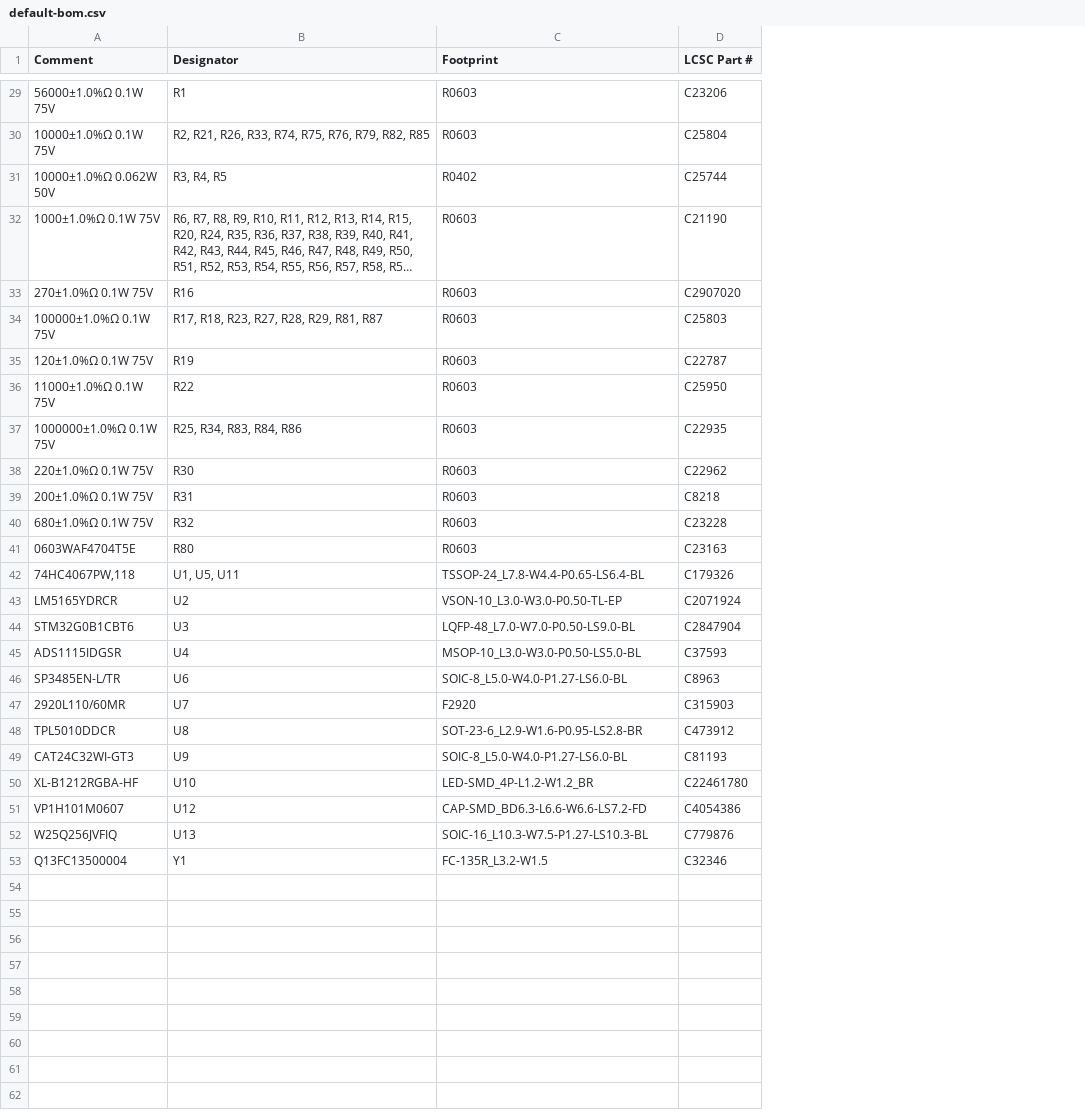
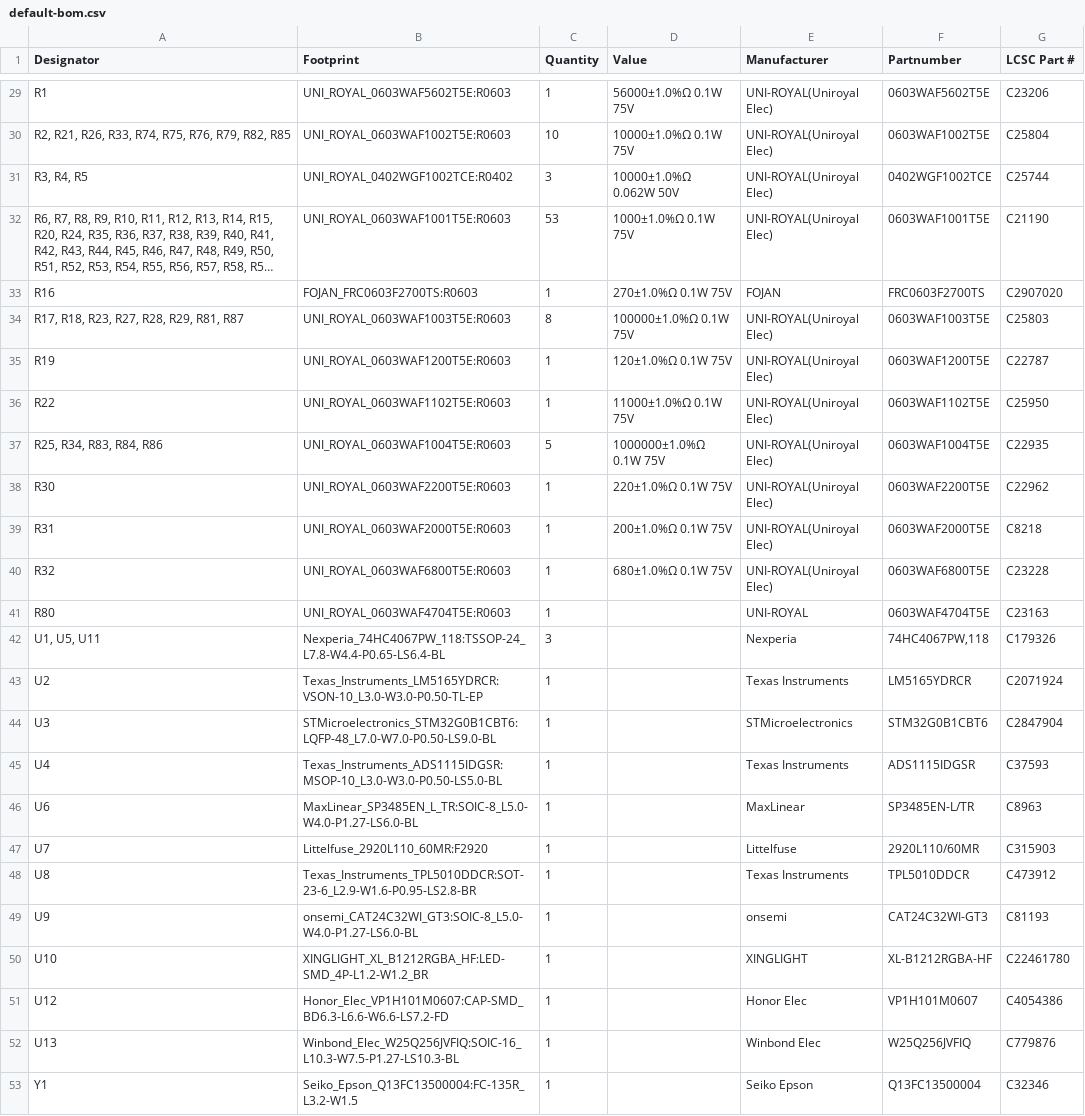
Before and after one commit to RileyLeff/sapflux_sensor, a CSV file: gerber_export/default-bom.csv, drawn as a sheet; only a part is shown, gaps mark what is left out; long unchanged cells end in …; removed rows and columns are numbered as before the commit, all else as after; the diff covers the shown part only; the diff names each change by its address in the sheet, - before the commit and + after, or states it on an @@ line.

```diff
--- a/gerber_export/default-bom.csv
+++ b/gerber_export/default-bom.csv
-column A (Comment), rows 29-53: 56000±1.0%Ω 0.1W 75V | 10000±1.0%Ω 0.1W 75V | 10000±1.0%Ω 0.062W 50V | 1000±1.0%Ω 0.1W 75V | 270±1.0%Ω 0.1W 75V | 100000±1.0%Ω 0.1W 75V | 120±1.0%Ω 0.1W 75V | 11000±1.0%Ω 0.1W 75V | 1000000±1.0%Ω 0.1W 75V | 220±1.0%Ω 0.1W 75V | 200±1.0%Ω 0.1W 75V | 680±1.0%Ω 0.1W 75V | 0603WAF4704T5E | 74HC4067PW,118 | LM5165YDRCR | STM32G0B1CBT6 | ADS1115IDGSR | SP3485EN-L/TR | 2920L110/60MR | TPL5010DDCR | CAT24C32WI-GT3 | XL-B1212RGBA-HF | VP1H101M0607 | W25Q256JVFIQ | Q13FC13500004
+column C (Quantity), rows 29-53: 1 | 10 | 3 | 53 | 1 | 8 | 1 | 1 | 5 | 1 | 1 | 1 | 1 | 3 | 1 | 1 | 1 | 1 | 1 | 1 | 1 | 1 | 1 | 1 | 1
+column D (Value), rows 29-40: 56000±1.0%Ω 0.1W 75V | 10000±1.0%Ω 0.1W 75V | 10000±1.0%Ω 0.062W 50V | 1000±1.0%Ω 0.1W 75V | 270±1.0%Ω 0.1W 75V | 100000±1.0%Ω 0.1W 75V | 120±1.0%Ω 0.1W 75V | 11000±1.0%Ω 0.1W 75V | 1000000±1.0%Ω 0.1W 75V | 220±1.0%Ω 0.1W 75V | 200±1.0%Ω 0.1W 75V | 680±1.0%Ω 0.1W 75V
+column E (Manufacturer), rows 29-53: UNI-ROYAL(Uniroyal Elec) | UNI-ROYAL(Uniroyal Elec) | UNI-ROYAL(Uniroyal Elec) | UNI-ROYAL(Uniroyal Elec) | FOJAN | UNI-ROYAL(Uniroyal Elec) | UNI-ROYAL(Uniroyal Elec) | UNI-ROYAL(Uniroyal Elec) | UNI-ROYAL(Uniroyal Elec) | UNI-ROYAL(Uniroyal Elec) | UNI-ROYAL(Uniroyal Elec) | UNI-ROYAL(Uniroyal Elec) | UNI-ROYAL | Nexperia | Texas Instruments | STMicroelectronics | Texas Instruments | MaxLinear | Littelfuse | Texas Instruments | onsemi | XINGLIGHT | Honor Elec | Winbond Elec | Seiko Epson
+column F (Partnumber), rows 29-53: 0603WAF5602T5E | 0603WAF1002T5E | 0402WGF1002TCE | 0603WAF1001T5E | FRC0603F2700TS | 0603WAF1003T5E | 0603WAF1200T5E | 0603WAF1102T5E | 0603WAF1004T5E | 0603WAF2200T5E | 0603WAF2000T5E | 0603WAF6800T5E | 0603WAF4704T5E | 74HC4067PW,118 | LM5165YDRCR | STM32G0B1CBT6 | ADS1115IDGSR | SP3485EN-L/TR | 2920L110/60MR | TPL5010DDCR | CAT24C32WI-GT3 | XL-B1212RGBA-HF | VP1H101M0607 | W25Q256JVFIQ | Q13FC13500004
-B29 (Footprint): R0603
+B29 (Footprint): UNI_ROYAL_0603WAF5602T5E:R0603
-B30 (Footprint): R0603
+B30 (Footprint): UNI_ROYAL_0603WAF1002T5E:R0603
-B31 (Footprint): R0402
+B31 (Footprint): UNI_ROYAL_0402WGF1002TCE:R0402
-B32 (Footprint): R0603
+B32 (Footprint): UNI_ROYAL_0603WAF1001T5E:R0603
-B33 (Footprint): R0603
+B33 (Footprint): FOJAN_FRC0603F2700TS:R0603
-B34 (Footprint): R0603
+B34 (Footprint): UNI_ROYAL_0603WAF1003T5E:R0603
-B35 (Footprint): R0603
+B35 (Footprint): UNI_ROYAL_0603WAF1200T5E:R0603
-B36 (Footprint): R0603
+B36 (Footprint): UNI_ROYAL_0603WAF1102T5E:R0603
-B37 (Footprint): R0603
+B37 (Footprint): UNI_ROYAL_0603WAF1004T5E:R0603
-B38 (Footprint): R0603
+B38 (Footprint): UNI_ROYAL_0603WAF2200T5E:R0603
-B39 (Footprint): R0603
+B39 (Footprint): UNI_ROYAL_0603WAF2000T5E:R0603
-B40 (Footprint): R0603
+B40 (Footprint): UNI_ROYAL_0603WAF6800T5E:R0603
-B41 (Footprint): R0603
+B41 (Footprint): UNI_ROYAL_0603WAF4704T5E:R0603
-B42 (Footprint): TSSOP-24_L7.8-W4.4-P0.65-LS6.4-BL
+B42 (Footprint): Nexperia_74HC4067PW_118:TSSOP-24_L7.8-W4.4-P0.65-LS6.4-BL
-B43 (Footprint): VSON-10_L3.0-W3.0-P0.50-TL-EP
+B43 (Footprint): Texas_Instruments_LM5165YDRCR:VSON-10_L3.0-W3.0-P0.50-TL-EP
-B44 (Footprint): LQFP-48_L7.0-W7.0-P0.50-LS9.0-BL
+B44 (Footprint): STMicroelectronics_STM32G0B1CBT6:LQFP-48_L7.0-W7.0-P0.50-LS9.0-BL
-B45 (Footprint): MSOP-10_L3.0-W3.0-P0.50-LS5.0-BL
+B45 (Footprint): Texas_Instruments_ADS1115IDGSR:MSOP-10_L3.0-W3.0-P0.50-LS5.0-BL
-B46 (Footprint): SOIC-8_L5.0-W4.0-P1.27-LS6.0-BL
+B46 (Footprint): MaxLinear_SP3485EN_L_TR:SOIC-8_L5.0-W4.0-P1.27-LS6.0-BL
-B47 (Footprint): F2920
+B47 (Footprint): Littelfuse_2920L110_60MR:F2920
-B48 (Footprint): SOT-23-6_L2.9-W1.6-P0.95-LS2.8-BR
+B48 (Footprint): Texas_Instruments_TPL5010DDCR:SOT-23-6_L2.9-W1.6-P0.95-LS2.8-BR
-B49 (Footprint): SOIC-8_L5.0-W4.0-P1.27-LS6.0-BL
+B49 (Footprint): onsemi_CAT24C32WI_GT3:SOIC-8_L5.0-W4.0-P1.27-LS6.0-BL
-B50 (Footprint): LED-SMD_4P-L1.2-W1.2_BR
+B50 (Footprint): XINGLIGHT_XL_B1212RGBA_HF:LED-SMD_4P-L1.2-W1.2_BR
-B51 (Footprint): CAP-SMD_BD6.3-L6.6-W6.6-LS7.2-FD
+B51 (Footprint): Honor_Elec_VP1H101M0607:CAP-SMD_BD6.3-L6.6-W6.6-LS7.2-FD
-B52 (Footprint): SOIC-16_L10.3-W7.5-P1.27-LS10.3-BL
+B52 (Footprint): Winbond_Elec_W25Q256JVFIQ:SOIC-16_L10.3-W7.5-P1.27-LS10.3-BL
-B53 (Footprint): FC-135R_L3.2-W1.5
+B53 (Footprint): Seiko_Epson_Q13FC13500004:FC-135R_L3.2-W1.5
```
Also changed, not shown: 27 edited cells elsewhere in this file, gerber_export/default-cpl.csv, 36 other files.
